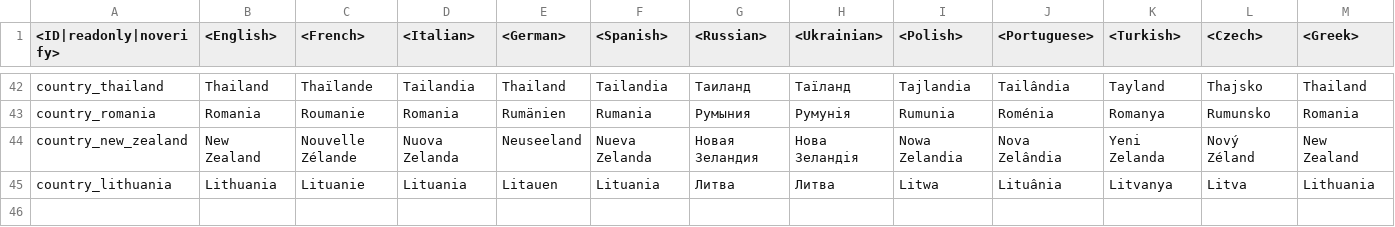
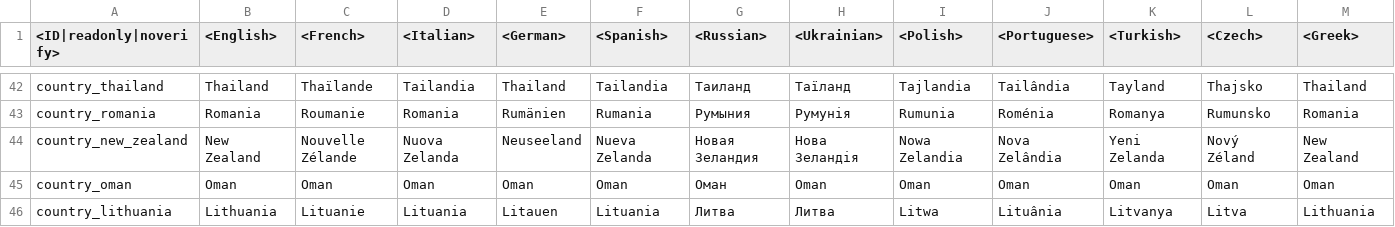
Before and after one commit to gszabi99/War-Thunder-Mobile-Datamine, a CSV file: lang.vromfs.bin_u/lang/_common_languages.csv, drawn as a sheet; only a part is shown, gaps mark what is left out; rows hold the shown columns only; the diff names each change by its address in the sheet, - before the commit and + after, or states it on an @@ line.

```diff
--- a/lang.vromfs.bin_u/lang/_common_languages.csv
+++ b/lang.vromfs.bin_u/lang/_common_languages.csv
+row 45: country_oman | Oman | Oman | Oman | Oman | Oman | Оман | Oman | Oman | Oman | Oman | Oman | Oman
```
Also changed, not shown: 48 other files.
